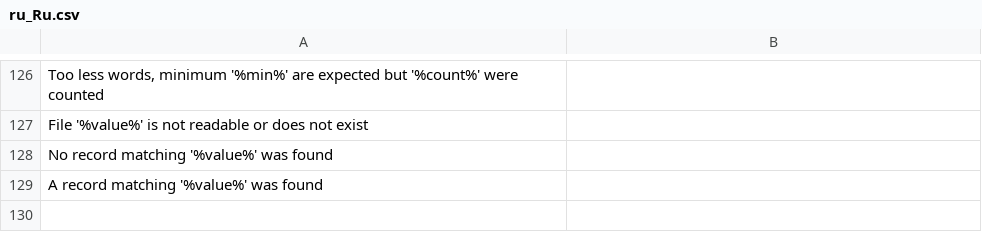
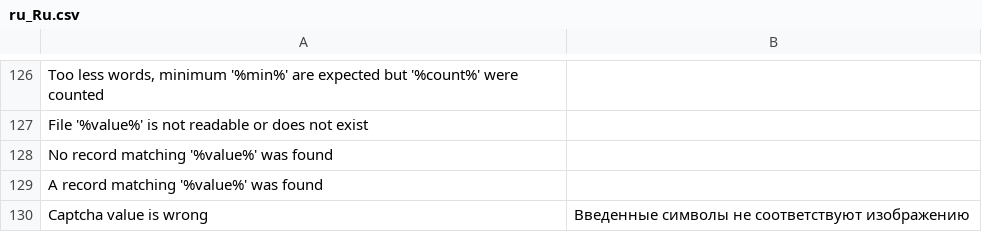
Before and after one commit to rad73/ZettaFramework, a CSV file: Locales/ru_Ru.csv, drawn as a sheet; only a part is shown, gaps mark what is left out.

Commit message:
Put settings captcha into application.ini + new provider captcha ImageDigit

```diff
--- a/Locales/ru_Ru.csv
+++ b/Locales/ru_Ru.csv
@@ -129 +129,2 @@
 "A record matching '%value%' was found";""
+"Captcha value is wrong";"Введенные символы не соответствуют изображению"
```
Also changed, not shown: 4 other files.
